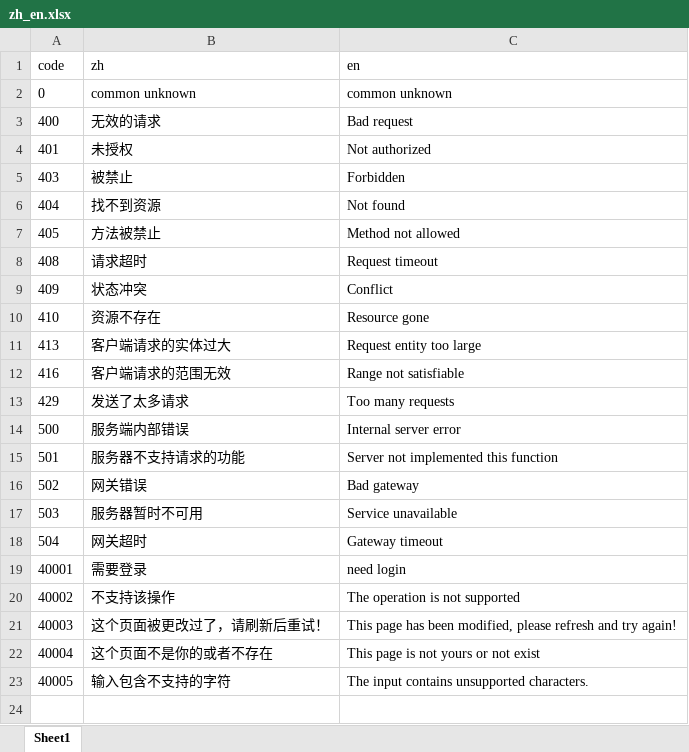
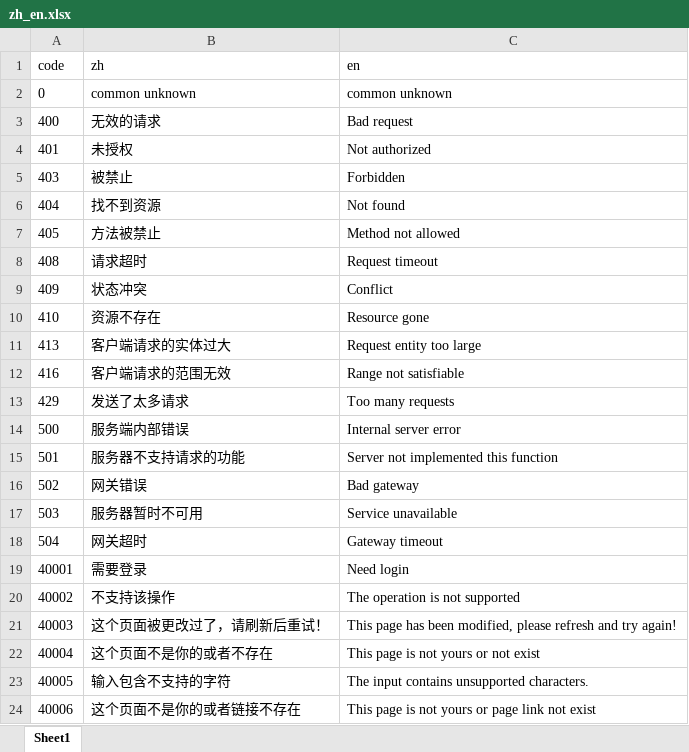
Before and after one commit to forgeturl/forgeturl-server, an Excel workbook: app/api/docs/fe_ecode/zh_en.xlsx, sheet Sheet1, drawn as a sheet; values as stored, in another font and other column widths than the file's, no borders; the diff names each change by its address in the sheet, - before the commit and + after, or states it on an @@ line.

```diff
--- a/app/api/docs/fe_ecode/zh_en.xlsx (sheet Sheet1)
+++ b/app/api/docs/fe_ecode/zh_en.xlsx (sheet Sheet1)
-C19 (en): need login
+C19 (en): Need login
+row 24: 40006 | 这个页面不是你的或者链接不存在 | This page is not yours or page link not exist
```
Also changed, not shown: 13 other files.
